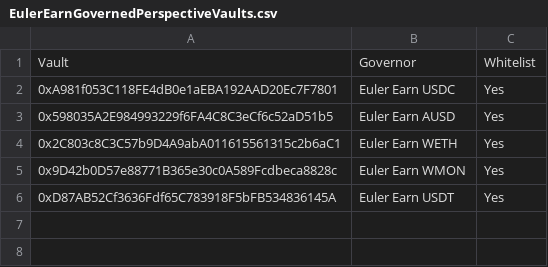
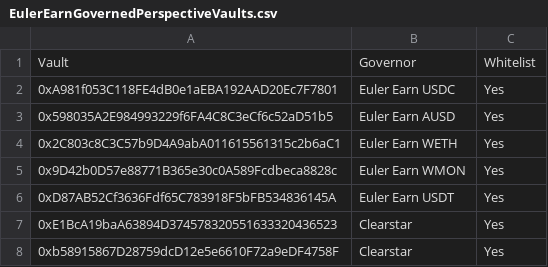
Before and after one commit to euler-xyz/evk-periphery, a CSV file: script/production/monad/governedPerspectiveVaults/EulerEarnGovernedPerspectiveVaults.csv, drawn as a sheet.

```diff
--- a/script/production/monad/governedPerspectiveVaults/EulerEarnGovernedPerspectiveVaults.csv
+++ b/script/production/monad/governedPerspectiveVaults/EulerEarnGovernedPerspectiveVaults.csv
@@ -6 +6,3 @@ Vault,Governor,Whitelist
 0xD87AB52Cf3636Fdf65C783918F5bFB534836145A,Euler Earn USDT,Yes
+0xE1BcA19baA63894D374578320551633320436523,Clearstar,Yes
+0xb58915867D28759dcD12e5e6610F72a9eDF4758F,Clearstar,Yes
```
Also changed, not shown: script/production/monad/governedPerspectiveVaults/GovernedPerspectiveVaults.csv.
